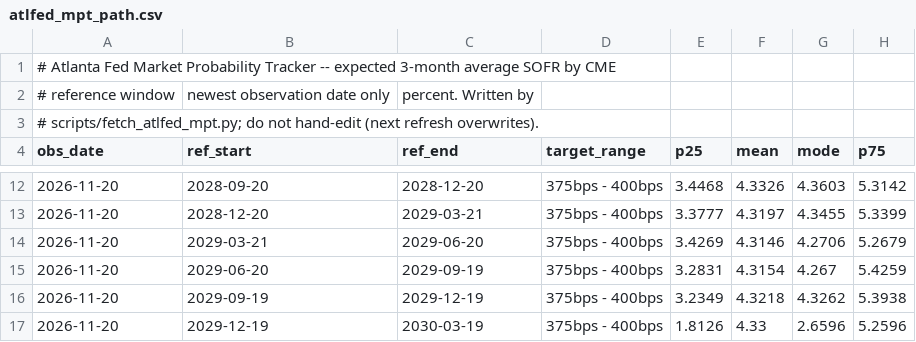
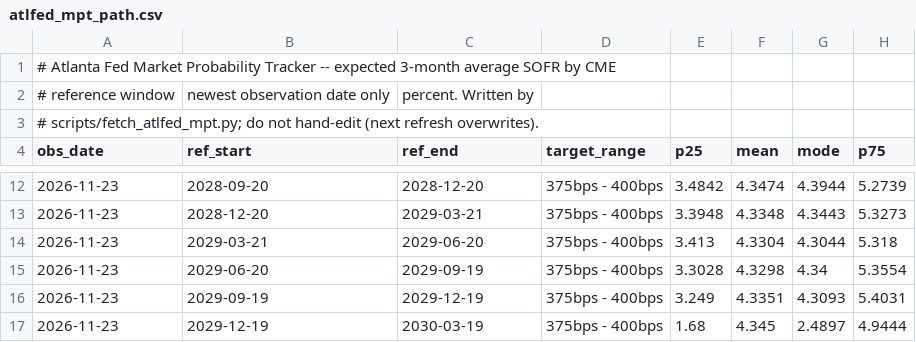
Before and after one commit to gteconomist/economicsguru, a CSV file: data/historical/atlfed_mpt_path.csv, drawn as a sheet; only a part is shown, gaps mark what is left out; the diff covers the shown part only.

```diff
--- a/data/historical/atlfed_mpt_path.csv
+++ b/data/historical/atlfed_mpt_path.csv
@@ -12,6 +12,6 @@ obs_date,ref_start,ref_end,target_range,p25,mean,mode,p75
-2026-11-20,2028-09-20,2028-12-20,375bps - 400bps,3.4468,4.3326,4.3603,5.3142
-2026-11-20,2028-12-20,2029-03-21,375bps - 400bps,3.3777,4.3197,4.3455,5.3399
-2026-11-20,2029-03-21,2029-06-20,375bps - 400bps,3.4269,4.3146,4.2706,5.2679
-2026-11-20,2029-06-20,2029-09-19,375bps - 400bps,3.2831,4.3154,4.267,5.4259
-2026-11-20,2029-09-19,2029-12-19,375bps - 400bps,3.2349,4.3218,4.3262,5.3938
-2026-11-20,2029-12-19,2030-03-19,375bps - 400bps,1.8126,4.33,2.6596,5.2596
+2026-11-23,2028-09-20,2028-12-20,375bps - 400bps,3.4842,4.3474,4.3944,5.2739
+2026-11-23,2028-12-20,2029-03-21,375bps - 400bps,3.3948,4.3348,4.3443,5.3273
+2026-11-23,2029-03-21,2029-06-20,375bps - 400bps,3.413,4.3304,4.3044,5.318
+2026-11-23,2029-06-20,2029-09-19,375bps - 400bps,3.3028,4.3298,4.34,5.3554
+2026-11-23,2029-09-19,2029-12-19,375bps - 400bps,3.249,4.3351,4.3093,5.4031
+2026-11-23,2029-12-19,2030-03-19,375bps - 400bps,1.68,4.345,2.4897,4.9444
```
Also changed, not shown: 35 edited cells elsewhere in this file, data/historical/conference_board.csv, 10 other files.
